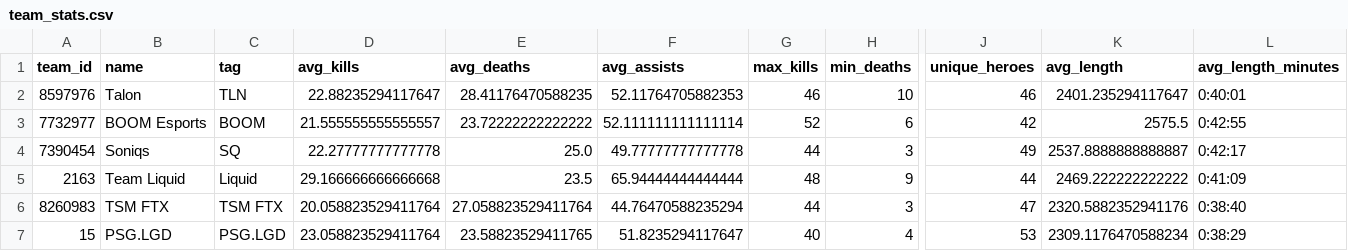
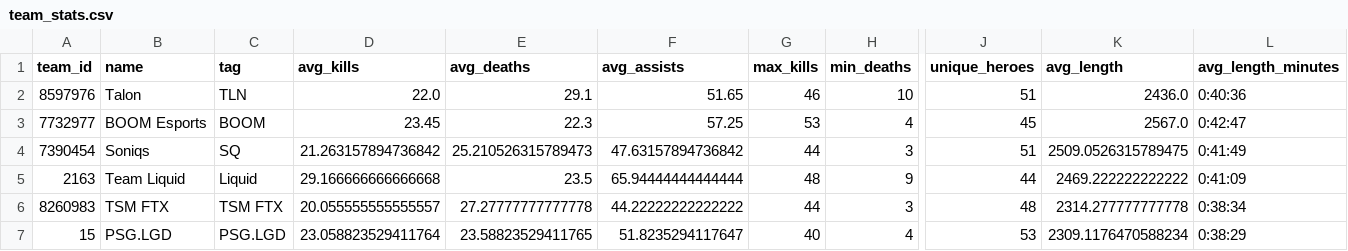
Before and after one commit to jerardalcao/ti11-predictions-tracker, a CSV file: stats/team_stats.csv, drawn as a sheet; only a part is shown, gaps mark what is left out; the diff covers the shown part only; the diff names each change by its address in the sheet, - before the commit and + after, or states it on an @@ line.

```diff
--- a/stats/team_stats.csv
+++ b/stats/team_stats.csv
-D2 (avg_kills): 22.88235294117647
+D2 (avg_kills): 22.0
-E2 (avg_deaths): 28.41176470588235
+E2 (avg_deaths): 29.1
-F2 (avg_assists): 52.11764705882353
+F2 (avg_assists): 51.65
-J2 (unique_heroes): 46
+J2 (unique_heroes): 51
-K2 (avg_length): 2401.235294117647
+K2 (avg_length): 2436.0
-L2 (avg_length_minutes): 0:40:01
+L2 (avg_length_minutes): 0:40:36
-D3 (avg_kills): 21.555555555555557
+D3 (avg_kills): 23.45
-E3 (avg_deaths): 23.72222222222222
+E3 (avg_deaths): 22.3
-F3 (avg_assists): 52.111111111111114
+F3 (avg_assists): 57.25
-G3 (max_kills): 52
+G3 (max_kills): 53
-H3 (min_deaths): 6
+H3 (min_deaths): 4
-J3 (unique_heroes): 42
+J3 (unique_heroes): 45
-K3 (avg_length): 2575.5
+K3 (avg_length): 2567.0
-L3 (avg_length_minutes): 0:42:55
+L3 (avg_length_minutes): 0:42:47
-D4 (avg_kills): 22.27777777777778
+D4 (avg_kills): 21.263157894736842
-E4 (avg_deaths): 25.0
+E4 (avg_deaths): 25.210526315789473
-F4 (avg_assists): 49.77777777777778
+F4 (avg_assists): 47.63157894736842
-J4 (unique_heroes): 49
+J4 (unique_heroes): 51
-K4 (avg_length): 2537.8888888888887
+K4 (avg_length): 2509.0526315789475
-L4 (avg_length_minutes): 0:42:17
+L4 (avg_length_minutes): 0:41:49
-D6 (avg_kills): 20.058823529411764
+D6 (avg_kills): 20.055555555555557
-E6 (avg_deaths): 27.058823529411764
+E6 (avg_deaths): 27.27777777777778
-F6 (avg_assists): 44.76470588235294
+F6 (avg_assists): 44.22222222222222
-J6 (unique_heroes): 47
+J6 (unique_heroes): 48
-K6 (avg_length): 2320.5882352941176
+K6 (avg_length): 2314.277777777778
-L6 (avg_length_minutes): 0:38:40
+L6 (avg_length_minutes): 0:38:34
```
Also changed, not shown: 50 edited cells elsewhere in this file, stats/game_head_stats.csv, stats/game_player_stats.csv, 20 other files.
